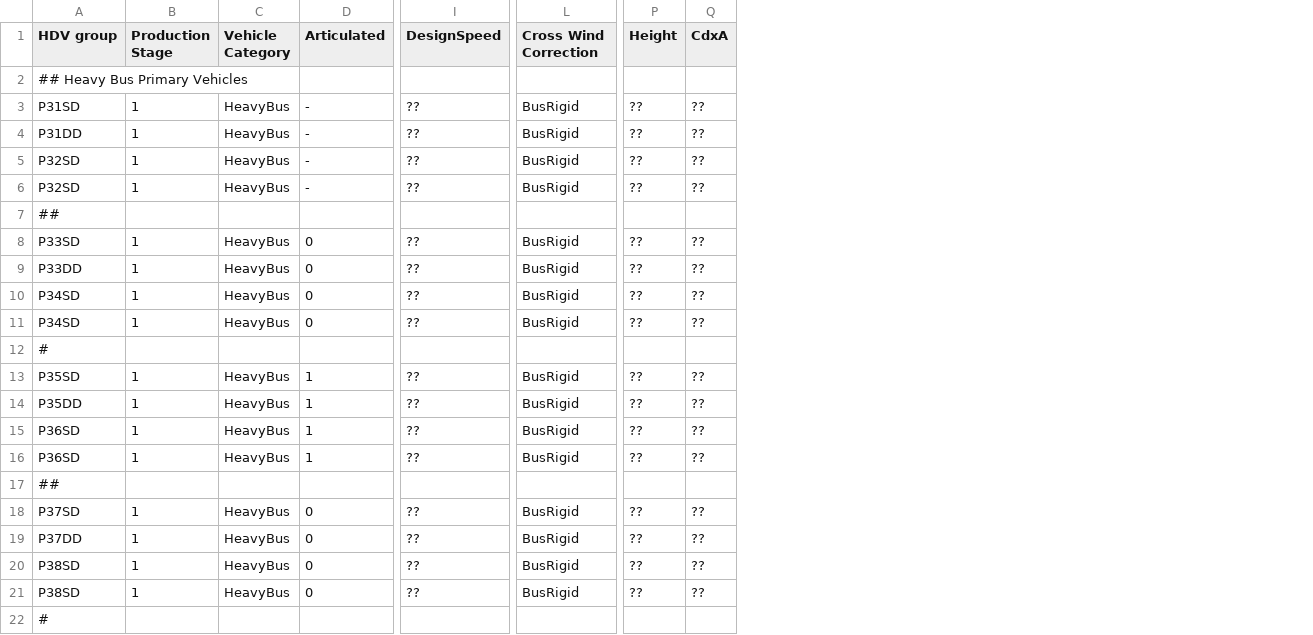
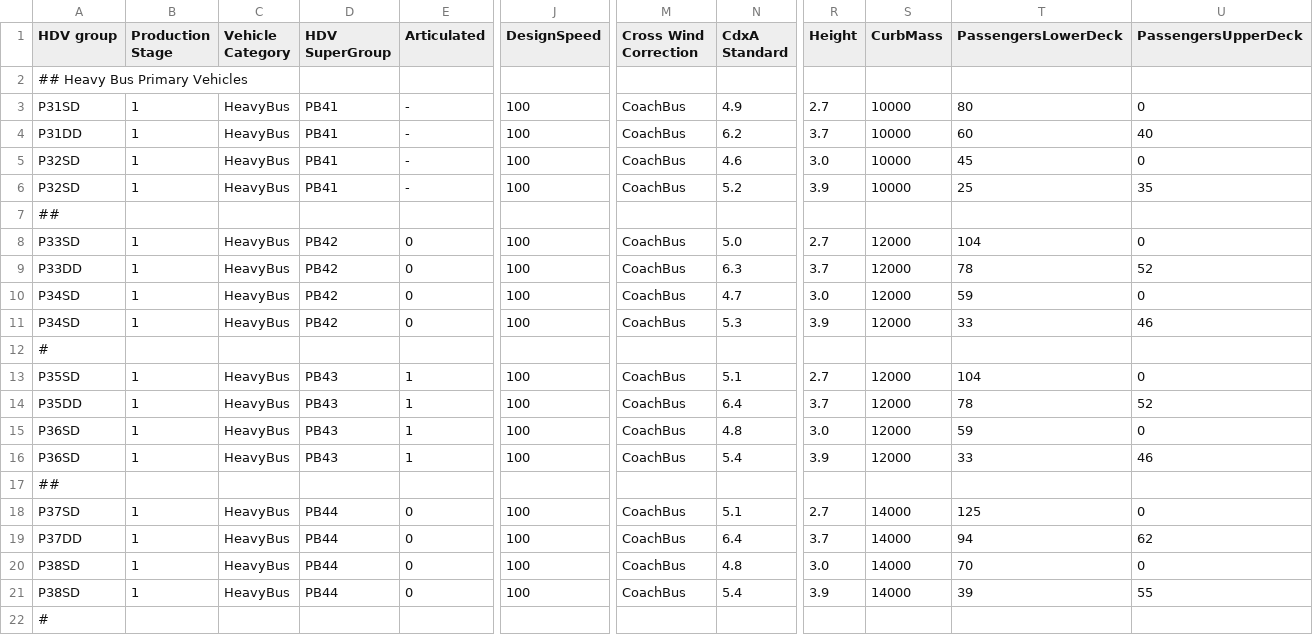
Before and after one commit to tanawadeatharva/BharatVECTO, a CSV file: VectoCore/VectoCore/Resources/Declaration/HeavyBusSegmentationTable.csv, drawn as a sheet; only a part is shown, gaps mark what is left out; removed rows and columns are numbered as before the commit, all else as after; the diff covers the shown part only; the diff names each change by its address in the sheet, - before the commit and + after, or states it on an @@ line.

Commit message:
segmentation for primary buses works

```diff
--- a/VectoCore/VectoCore/Resources/Declaration/HeavyBusSegmentationTable.csv
+++ b/VectoCore/VectoCore/Resources/Declaration/HeavyBusSegmentationTable.csv
+column D (HDV SuperGroup), rows 3-21: PB41 | PB41 | PB41 | PB41 |  | PB42 | PB42 | PB42 | PB42 |  | PB43 | PB43 | PB43 | PB43 |  | PB44 | PB44 | PB44 | PB44
+column N (CdxA Standard), rows 3-21: 4.9 | 6.2 | 4.6 | 5.2 |  | 5.0 | 6.3 | 4.7 | 5.3 |  | 5.1 | 6.4 | 4.8 | 5.4 |  | 5.1 | 6.4 | 4.8 | 5.4
-column Q (CdxA), rows 3-21: ?? | ?? | ?? | ?? |  | ?? | ?? | ?? | ?? |  | ?? | ?? | ?? | ?? |  | ?? | ?? | ?? | ??
+column S (CurbMass), rows 3-21: 10000 | 10000 | 10000 | 10000 |  | 12000 | 12000 | 12000 | 12000 |  | 12000 | 12000 | 12000 | 12000 |  | 14000 | 14000 | 14000 | 14000
+column T (PassengersLowerDeck), rows 3-21: 80 | 60 | 45 | 25 |  | 104 | 78 | 59 | 33 |  | 104 | 78 | 59 | 33 |  | 125 | 94 | 70 | 39
+column U (PassengersUpperDeck), rows 3-21: 0 | 40 | 0 | 35 |  | 0 | 52 | 0 | 46 |  | 0 | 52 | 0 | 46 |  | 0 | 62 | 0 | 55
-J3:J6 (DesignSpeed): ??
+J3:J6 (DesignSpeed): 100
-M3:M6 (Cross Wind Correction): BusRigid
+M3:M6 (Cross Wind Correction): CoachBus
-R3 (Height): ??
+R3 (Height): 2.7
-R4 (Height): ??
+R4 (Height): 3.7
-R5 (Height): ??
+R5 (Height): 3.0
-R6 (Height): ??
+R6 (Height): 3.9
-J8:J11 (DesignSpeed): ??
+J8:J11 (DesignSpeed): 100
-M8:M11 (Cross Wind Correction): BusRigid
+M8:M11 (Cross Wind Correction): CoachBus
-R8 (Height): ??
+R8 (Height): 2.7
-R9 (Height): ??
+R9 (Height): 3.7
-R10 (Height): ??
+R10 (Height): 3.0
-R11 (Height): ??
+R11 (Height): 3.9
-J13:J16 (DesignSpeed): ??
+J13:J16 (DesignSpeed): 100
-M13:M16 (Cross Wind Correction): BusRigid
+M13:M16 (Cross Wind Correction): CoachBus
-R13 (Height): ??
+R13 (Height): 2.7
-R14 (Height): ??
+R14 (Height): 3.7
-R15 (Height): ??
+R15 (Height): 3.0
-R16 (Height): ??
+R16 (Height): 3.9
-J18:J21 (DesignSpeed): ??
+J18:J21 (DesignSpeed): 100
-M18:M21 (Cross Wind Correction): BusRigid
+M18:M21 (Cross Wind Correction): CoachBus
-R18 (Height): ??
+R18 (Height): 2.7
-R19 (Height): ??
+R19 (Height): 3.7
-R20 (Height): ??
+R20 (Height): 3.0
-R21 (Height): ??
+R21 (Height): 3.9
```
Also changed, not shown: 12 edited cells elsewhere in this file, 49 other files.
